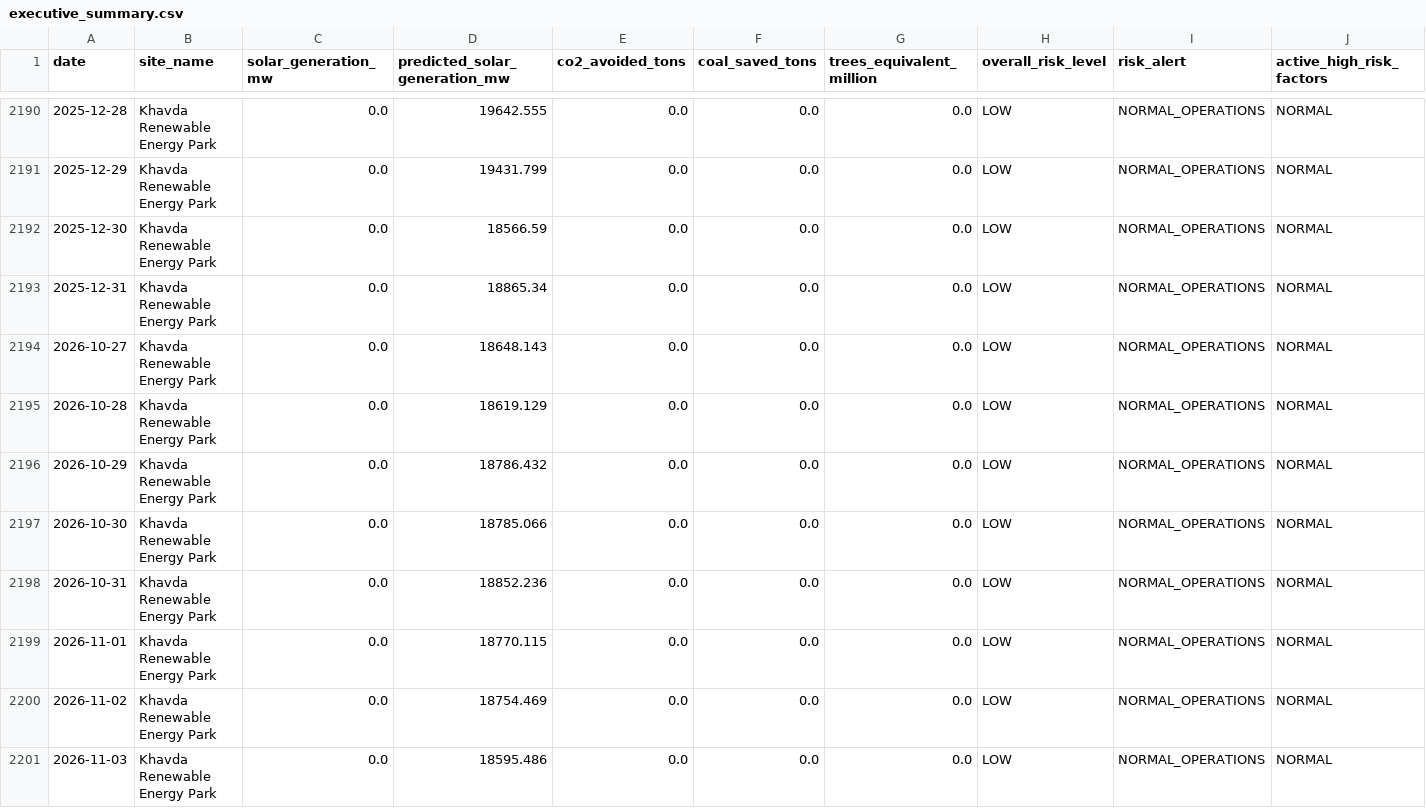
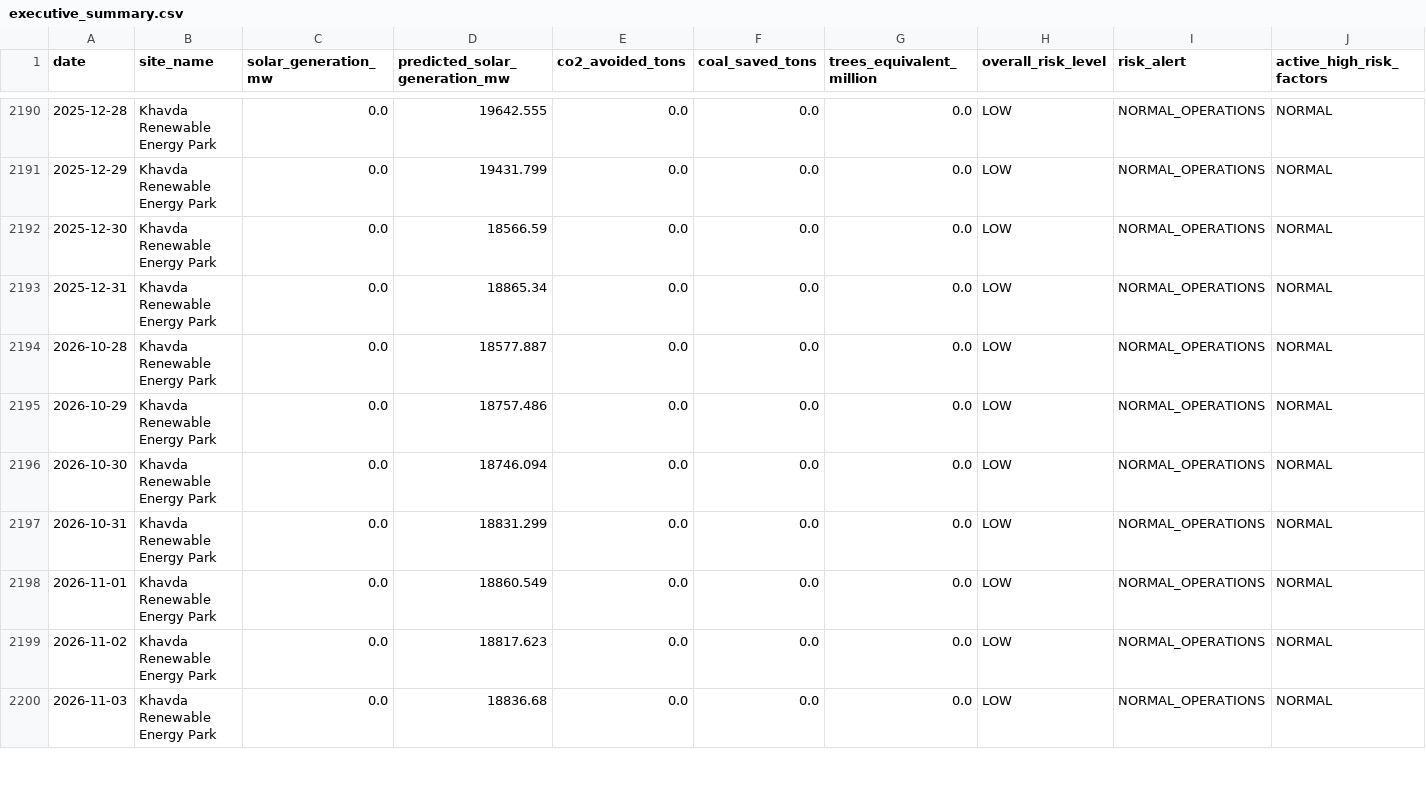
Before and after one commit to kirttiik/AI-Renewable-Energy-Intelligence-platform, a CSV file: reports/executive/executive_summary.csv, drawn as a sheet; only a part is shown, gaps mark what is left out; removed rows and columns are numbered as before the commit, all else as after; rows hold the shown columns only; the diff covers the shown part only; the diff names each change by its address in the sheet, - before the commit and + after, or states it on an @@ line.

```diff
--- a/reports/executive/executive_summary.csv
+++ b/reports/executive/executive_summary.csv
-row 2194: 2026-10-27 | Khavda Renewable Energy Park | 0.0 | 18648.143 | 0.0 | 0.0 | 0.0 | LOW | NORMAL_OPERATIONS | NORMAL
-D2194 (predicted_solar_generation_mw): 18619.129
+D2194 (predicted_solar_generation_mw): 18577.887
-D2195 (predicted_solar_generation_mw): 18786.432
+D2195 (predicted_solar_generation_mw): 18757.486
-D2196 (predicted_solar_generation_mw): 18785.066
+D2196 (predicted_solar_generation_mw): 18746.094
-D2197 (predicted_solar_generation_mw): 18852.236
+D2197 (predicted_solar_generation_mw): 18831.299
-D2198 (predicted_solar_generation_mw): 18770.115
+D2198 (predicted_solar_generation_mw): 18860.549
-D2199 (predicted_solar_generation_mw): 18754.469
+D2199 (predicted_solar_generation_mw): 18817.623
-D2200 (predicted_solar_generation_mw): 18595.486
+D2200 (predicted_solar_generation_mw): 18836.68
```
Also changed, not shown: 1 added row and 6 edited cells elsewhere in this file, data/processed/khavda_generation.csv, data/raw/khavda_hourly.csv, 20 other files.
